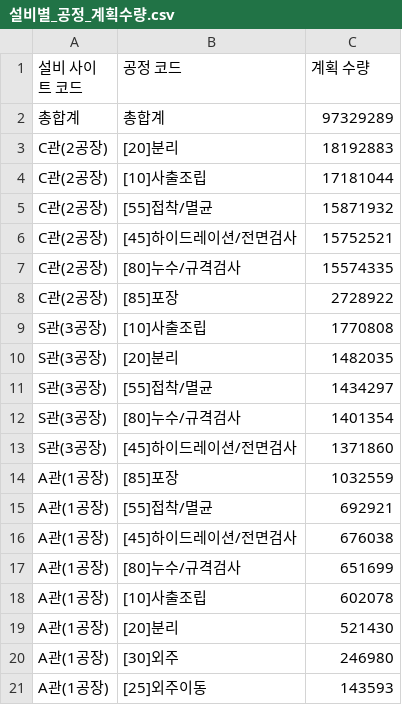
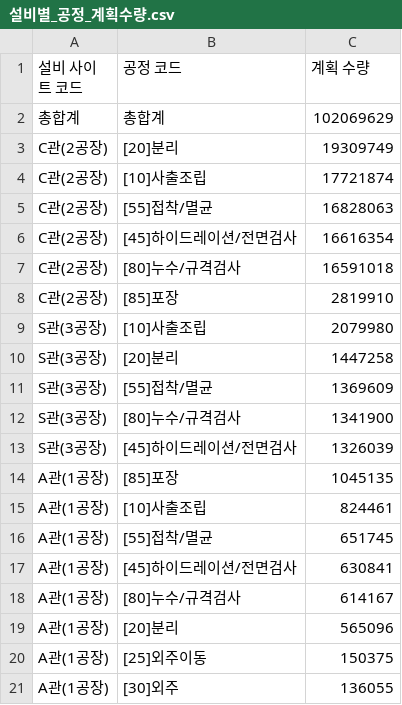
Before and after one commit to interojo-160907/s-prod-demand, a CSV file: out/설비별_공정_계획수량.csv, drawn as a sheet.

```diff
--- a/out/설비별_공정_계획수량.csv
+++ b/out/설비별_공정_계획수량.csv
@@ -1,21 +1,21 @@
 설비 사이트 코드,공정 코드,계획 수량
-총합계,총합계,97329289
-C관(2공장),[20]분리,18192883
-C관(2공장),[10]사출조립,17181044
-C관(2공장),[55]접착/멸균,15871932
-C관(2공장),[45]하이드레이션/전면검사,15752521
-C관(2공장),[80]누수/규격검사,15574335
-C관(2공장),[85]포장,2728922
-S관(3공장),[10]사출조립,1770808
-S관(3공장),[20]분리,1482035
-S관(3공장),[55]접착/멸균,1434297
-S관(3공장),[80]누수/규격검사,1401354
-S관(3공장),[45]하이드레이션/전면검사,1371860
-A관(1공장),[85]포장,1032559
-A관(1공장),[55]접착/멸균,692921
-A관(1공장),[45]하이드레이션/전면검사,676038
-A관(1공장),[80]누수/규격검사,651699
-A관(1공장),[10]사출조립,602078
-A관(1공장),[20]분리,521430
-A관(1공장),[30]외주,246980
-A관(1공장),[25]외주이동,143593
+총합계,총합계,102069629
+C관(2공장),[20]분리,19309749
+C관(2공장),[10]사출조립,17721874
+C관(2공장),[55]접착/멸균,16828063
+C관(2공장),[45]하이드레이션/전면검사,16616354
+C관(2공장),[80]누수/규격검사,16591018
+C관(2공장),[85]포장,2819910
+S관(3공장),[10]사출조립,2079980
+S관(3공장),[20]분리,1447258
+S관(3공장),[55]접착/멸균,1369609
+S관(3공장),[80]누수/규격검사,1341900
+S관(3공장),[45]하이드레이션/전면검사,1326039
+A관(1공장),[85]포장,1045135
+A관(1공장),[10]사출조립,824461
+A관(1공장),[55]접착/멸균,651745
+A관(1공장),[45]하이드레이션/전면검사,630841
+A관(1공장),[80]누수/규격검사,614167
+A관(1공장),[20]분리,565096
+A관(1공장),[25]외주이동,150375
+A관(1공장),[30]외주,136055
```
Also changed, not shown: out/생산실적_공정별_일별양품.csv, out/이니셜별_공정별_합계.csv, 6 other files.
